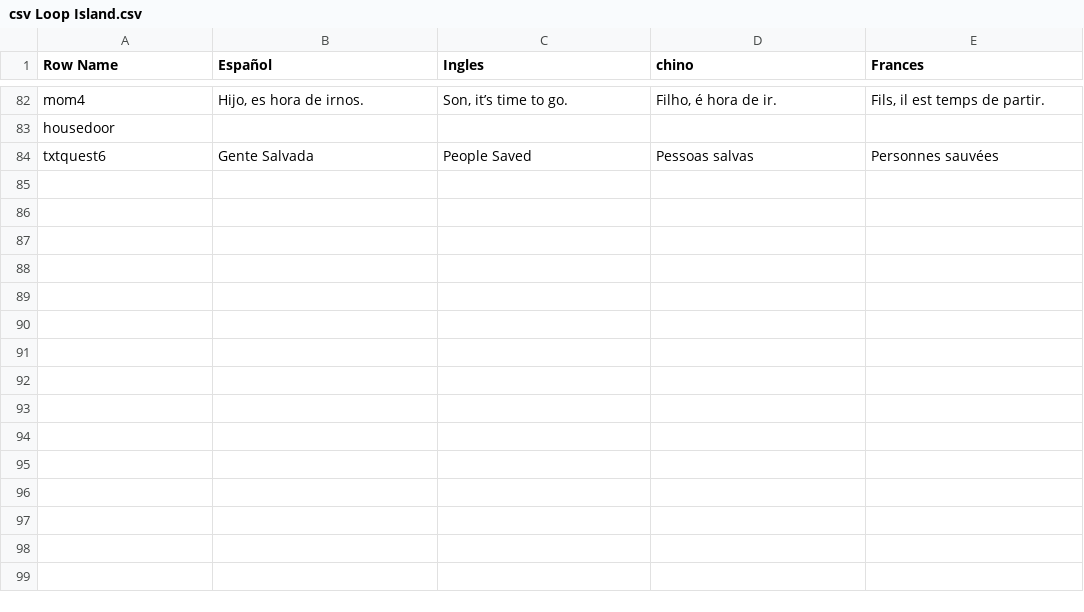
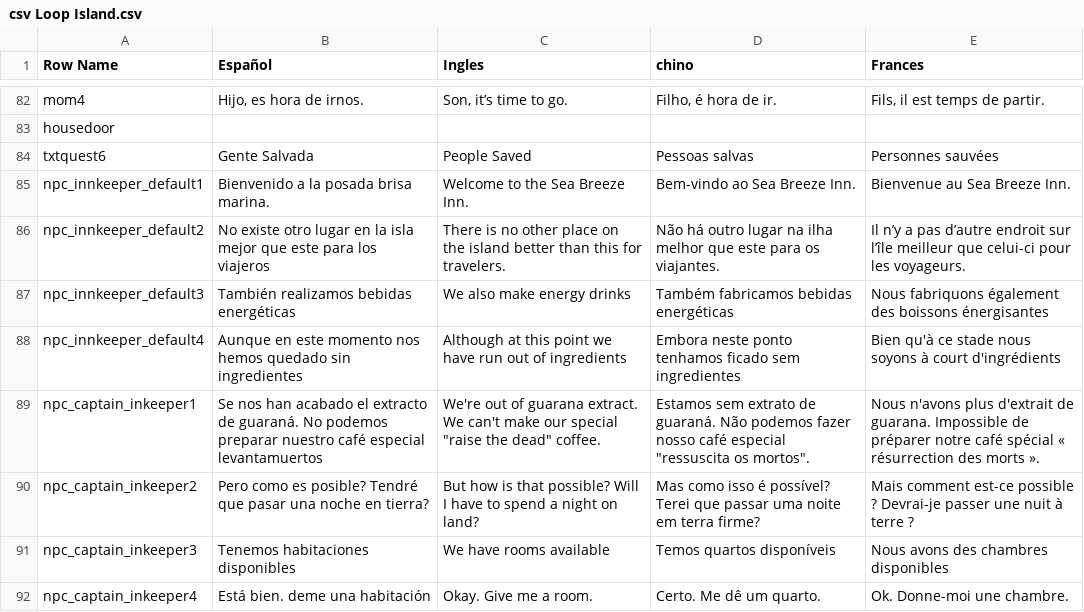
Before and after one commit to YesidElYesud/TemplateBase, a CSV file: Content/BP/Lenguaje/csv Loop Island.csv, drawn as a sheet; only a part is shown, gaps mark what is left out.

Commit message:
[Add] Inkeeper dialogues

```diff
--- a/Content/BP/Lenguaje/csv Loop Island.csv
+++ b/Content/BP/Lenguaje/csv Loop Island.csv
@@ -88 +88,9 @@ housedoor,,,,
 txtquest6,Gente Salvada,People Saved,Pessoas salvas,Personnes sauvées
+npc_innkeeper_default1,Bienvenido a la posada brisa marina.,Welcome to the Sea Breeze Inn.,Bem-vindo ao Sea Breeze Inn.,Bienvenue au Sea Breeze Inn.
+npc_innkeeper_default2,No existe otro lugar en la isla mejor que este para los viajeros,There is no other place on the island better than this for travelers.,Não há outro lugar na ilha melhor que este para os viajantes.,Il n’y a pas d’autre endroit sur l’île meilleur que celui-ci pour les voyageurs.
+npc_innkeeper_default3,También realizamos bebidas energéticas,We also make energy drinks,Também fabricamos bebidas energéticas,Nous fabriquons également des boissons énergisantes
+npc_innkeeper_default4,Aunque en este momento nos hemos quedado sin ingredientes,Although at this point we have run out of ingredients,Embora neste ponto tenhamos ficado sem ingredientes,Bien qu'à ce stade nous soyons à court d'ingrédients
+npc_captain_inkeeper1,Se nos han acabado el extracto de guaraná. No podemos preparar nuestro café especial levantamuertos,"We're out of guarana extract. We can't make our special ""raise the dead"" coffee.","Estamos sem extrato de guaraná. Não podemos fazer nosso café especial ""ressuscita os mortos"".",Nous n'avons plus d'extrait de guarana. Impossible de préparer notre café spécial « résurrection des morts ».
+npc_captain_inkeeper2,Pero como es posible? Tendré que pasar una noche en tierra? ,But how is that possible? Will I have to spend a night on land?,Mas como isso é possível? Terei que passar uma noite em terra firme?,Mais comment est-ce possible ? Devrai-je passer une nuit à terre ?
+npc_captain_inkeeper3,Tenemos habitaciones disponibles,We have rooms available,Temos quartos disponíveis,Nous avons des chambres disponibles
+npc_captain_inkeeper4,Está bien. deme una habitación,Okay. Give me a room.,Certo. Me dê um quarto.,Ok. Donne-moi une chambre.
```
Also changed, not shown: 3 other files.
